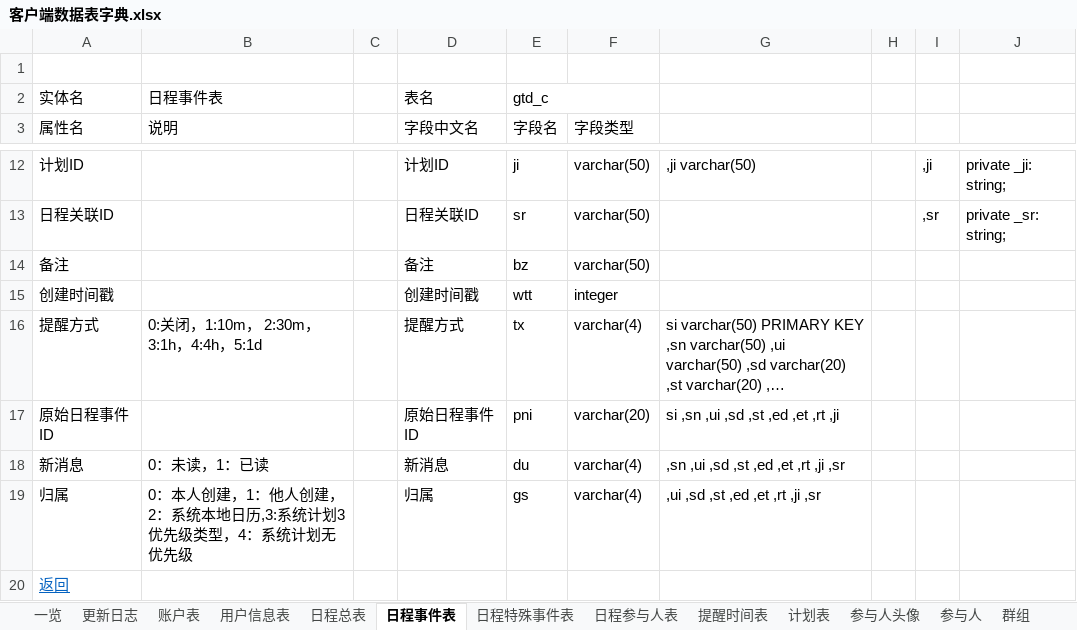
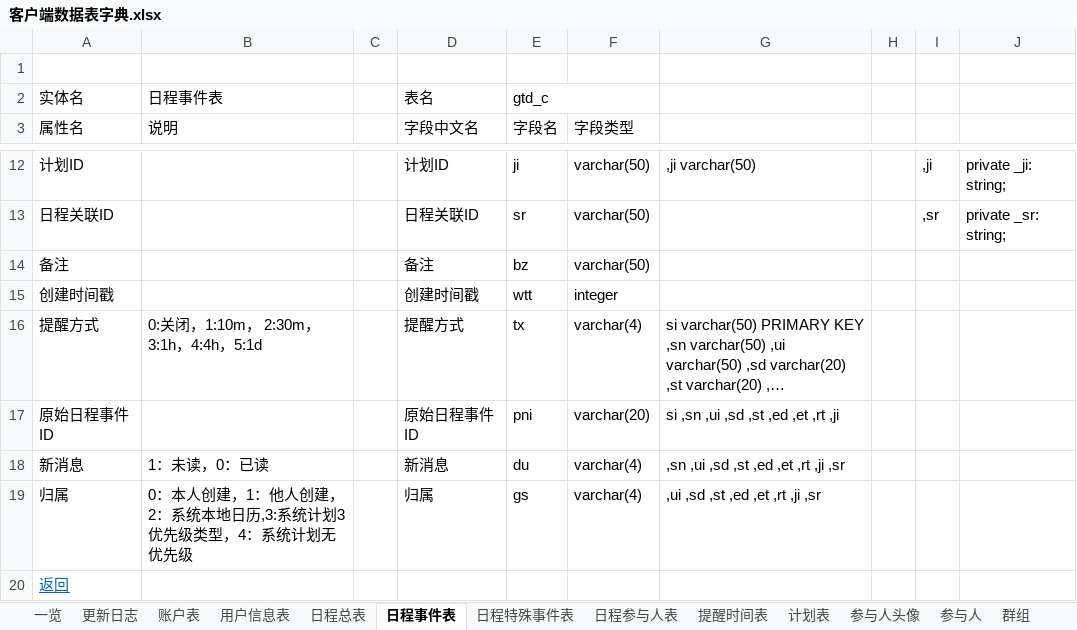
Before and after one commit to XJ-GTD/GTD2, an Excel workbook: A-开发相关文档素材/6.二期文档/客户端数据表字典.xlsx, sheet 日程事件表, drawn as a sheet; only a part is shown, gaps mark what is left out; long unchanged cells end in …; values as stored, in another font and other column widths than the file's, no borders; the diff names each change by its address in the sheet, - before the commit and + after, or states it on an @@ line.

```diff
--- a/A-开发相关文档素材/6.二期文档/客户端数据表字典.xlsx (sheet 日程事件表)
+++ b/A-开发相关文档素材/6.二期文档/客户端数据表字典.xlsx (sheet 日程事件表)
-B18 (说明): 0：未读，1：已读
+B18 (说明): 1：未读，0：已读
```
Also changed, not shown: 17 other files.
